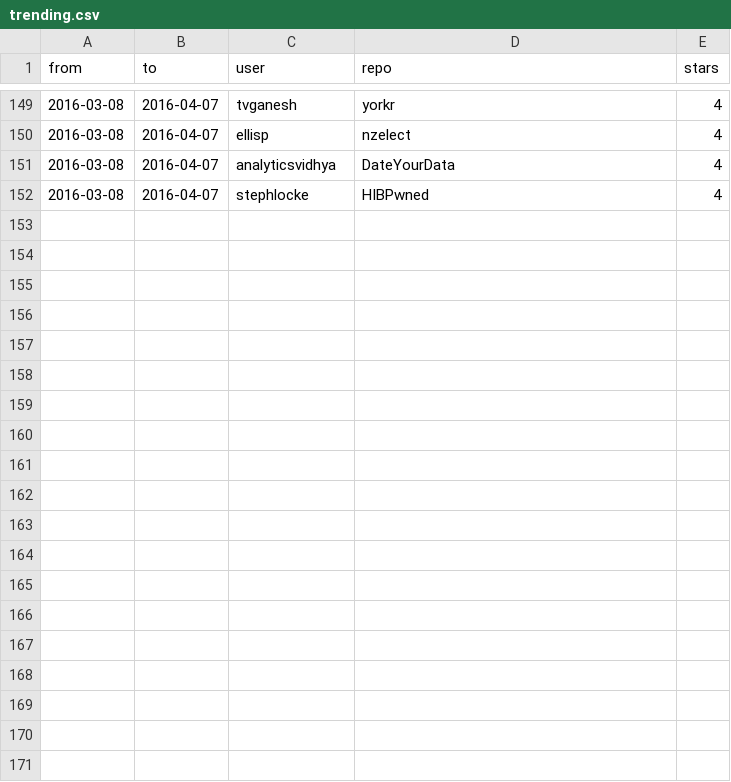
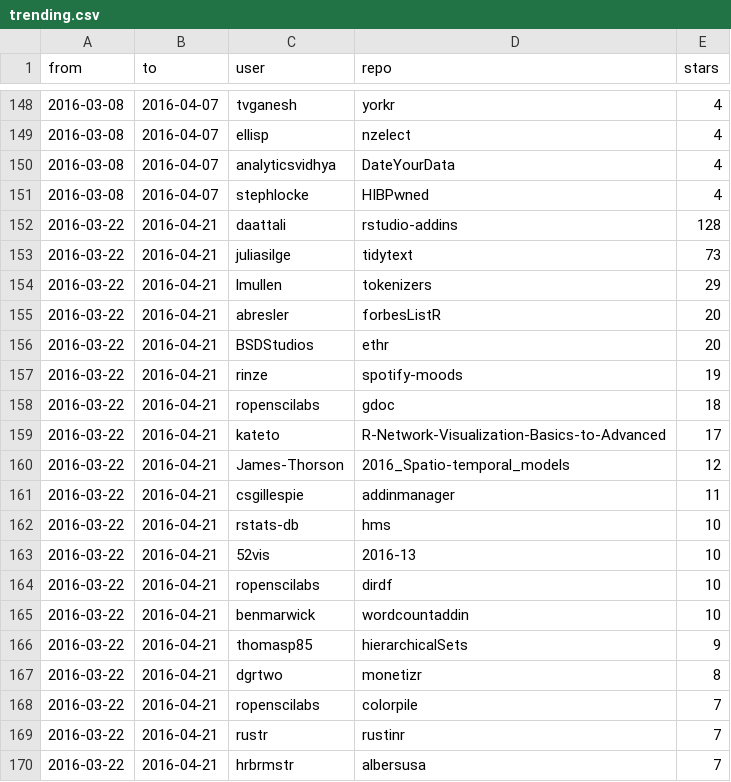
Before and after one commit to qinwf/awesome-R, a CSV file: trending.csv, drawn as a sheet; only a part is shown, gaps mark what is left out; the diff covers the shown part only.

Commit message:
Update: 2016-4-21 trending

```diff
--- a/trending.csv
+++ b/trending.csv
@@ -152 +151,20 @@
 "2016-03-08","2016-04-07","stephlocke","HIBPwned","4"
+"2016-03-22","2016-04-21","daattali","rstudio-addins","128"
+"2016-03-22","2016-04-21","juliasilge","tidytext","73"
+"2016-03-22","2016-04-21","lmullen","tokenizers","29"
+"2016-03-22","2016-04-21","abresler","forbesListR","20"
+"2016-03-22","2016-04-21","BSDStudios","ethr","20"
+"2016-03-22","2016-04-21","rinze","spotify-moods","19"
+"2016-03-22","2016-04-21","ropenscilabs","gdoc","18"
+"2016-03-22","2016-04-21","kateto","R-Network-Visualization-Basics-to-Advanced","17"
+"2016-03-22","2016-04-21","James-Thorson","2016_Spatio-temporal_models","12"
+"2016-03-22","2016-04-21","csgillespie","addinmanager","11"
+"2016-03-22","2016-04-21","rstats-db","hms","10"
+"2016-03-22","2016-04-21","52vis","2016-13","10"
+"2016-03-22","2016-04-21","ropenscilabs","dirdf","10"
+"2016-03-22","2016-04-21","benmarwick","wordcountaddin","10"
+"2016-03-22","2016-04-21","thomasp85","hierarchicalSets","9"
+"2016-03-22","2016-04-21","dgrtwo","monetizr","8"
+"2016-03-22","2016-04-21","ropenscilabs","colorpile","7"
+"2016-03-22","2016-04-21","rustr","rustinr","7"
+"2016-03-22","2016-04-21","hrbrmstr","albersusa","7"
```
Also changed, not shown: 11 added rows and 1 removed row elsewhere in this file, all_time.csv, 1 other file.
